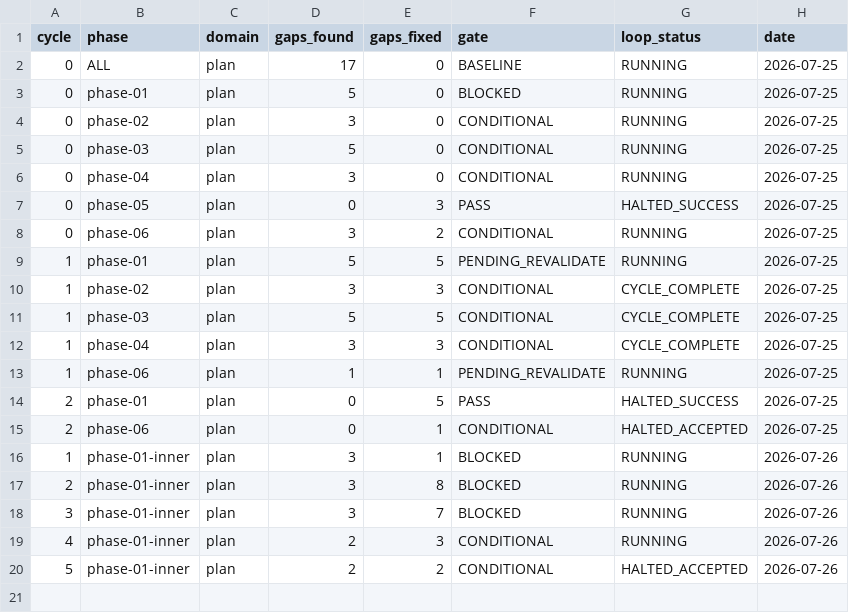
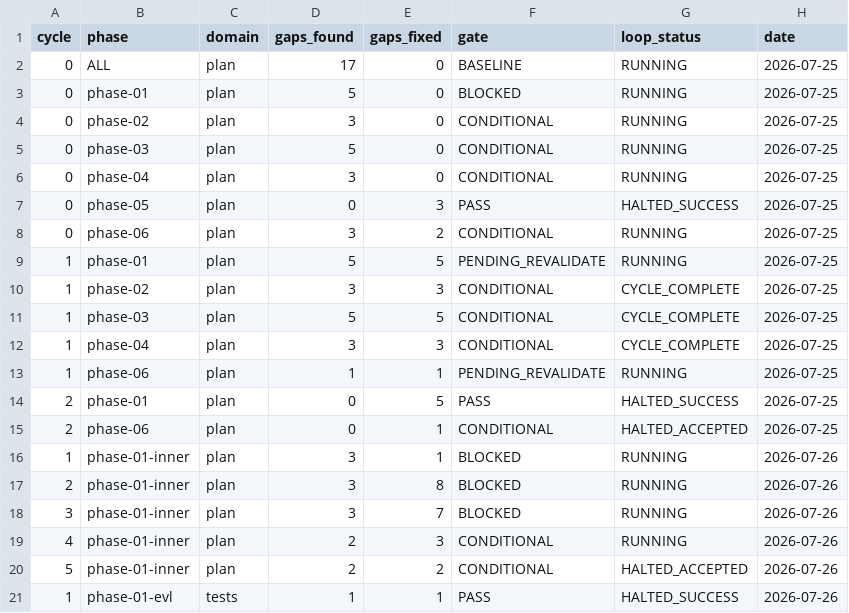
Before and after one commit to CLDGayo/higherbits, a TSV file: process/features/supabase-interconnect/active/supabase-interconnect_25-07-26/results.tsv, drawn as a sheet; the diff names each change by its address in the sheet, - before the commit and + after, or states it on an @@ line.

Commit message:
process: close Phase 1 of supabase-interconnect (EXECUTE + EVL + UPDATE PROCESS)
Phase 1 inner loop complete through all 7 steps. Plan stays in active/ —
its exit gate is live-verification-based and none of it can run until the
SQL is applied.

Adds the execute report with the ordered approval batches, records the EVL
confirmation run and one EVL fix cycle, rewrites the umbrella's execution
state, and files a backlog note for the uncovered public.templates grant.

Corrects a stale context claim: the test baseline is 62 tests / 17 files
with 57 passing, not the documented "48 / 15, all passing".

Carries forward five cross-phase learnings, chiefly that a per-file
.from()/.rpc() grep cannot see relations reached through shared query
helpers — the recursive import-closure method found three relations that a
per-file grep missed.

```diff
--- a/process/features/supabase-interconnect/active/supabase-interconnect_25-07-26/results.tsv
+++ b/process/features/supabase-interconnect/active/supabase-interconnect_25-07-26/results.tsv
+row 21: 1 | phase-01-evl | tests | 1 | 1 | PASS | HALTED_SUCCESS | 2026-07-26
```
Also changed, not shown: 7 other files.
